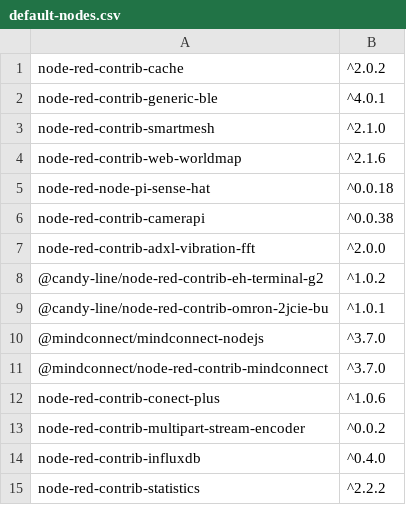
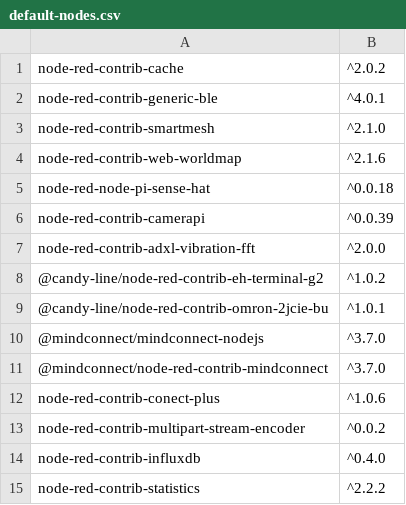
Before and after one commit to CANDY-LINE/candy-red, a CSV file: default-nodes.csv, drawn as a sheet.

Commit message:
Bump camerapi node

```diff
--- a/default-nodes.csv
+++ b/default-nodes.csv
@@ -5,3 +5,3 @@ node-red-contrib-web-worldmap,^2.1.6
 node-red-node-pi-sense-hat,^0.0.18
-node-red-contrib-camerapi,^0.0.38
+node-red-contrib-camerapi,^0.0.39
 node-red-contrib-adxl-vibration-fft,^2.0.0
```
